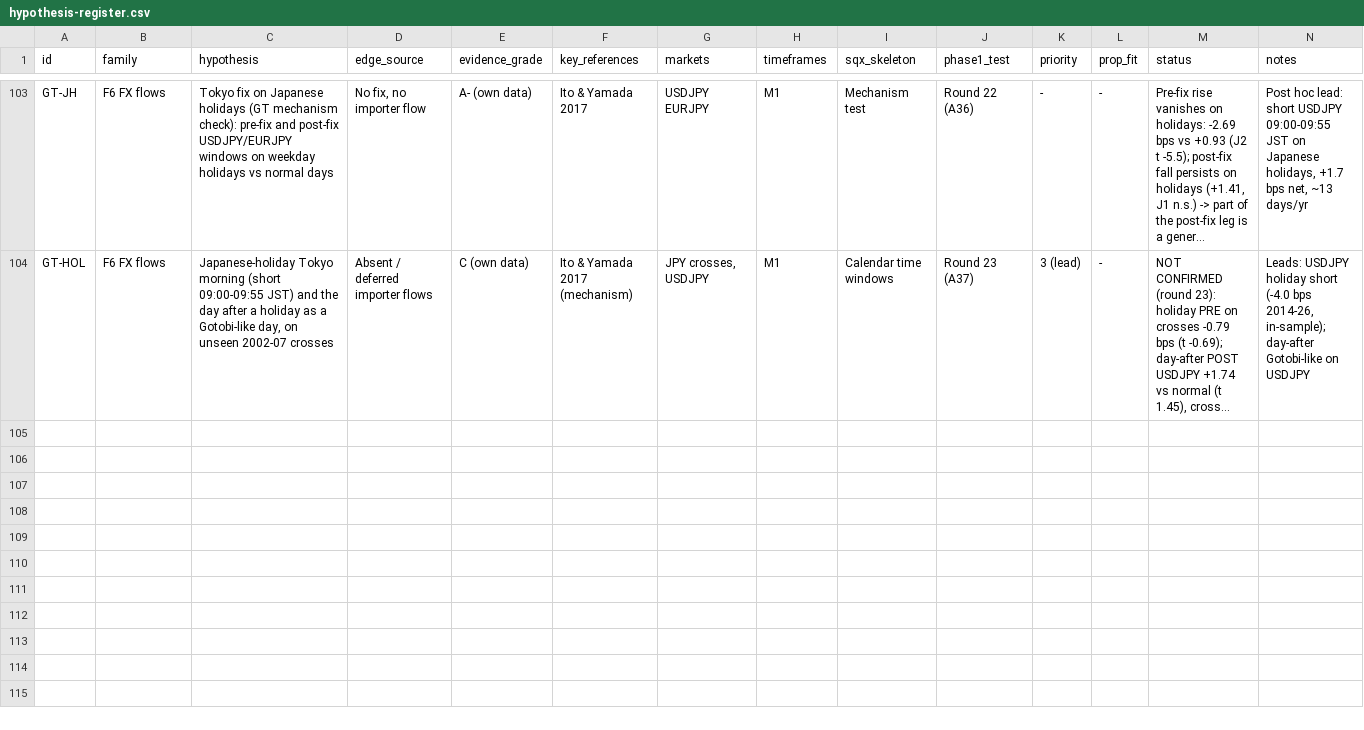
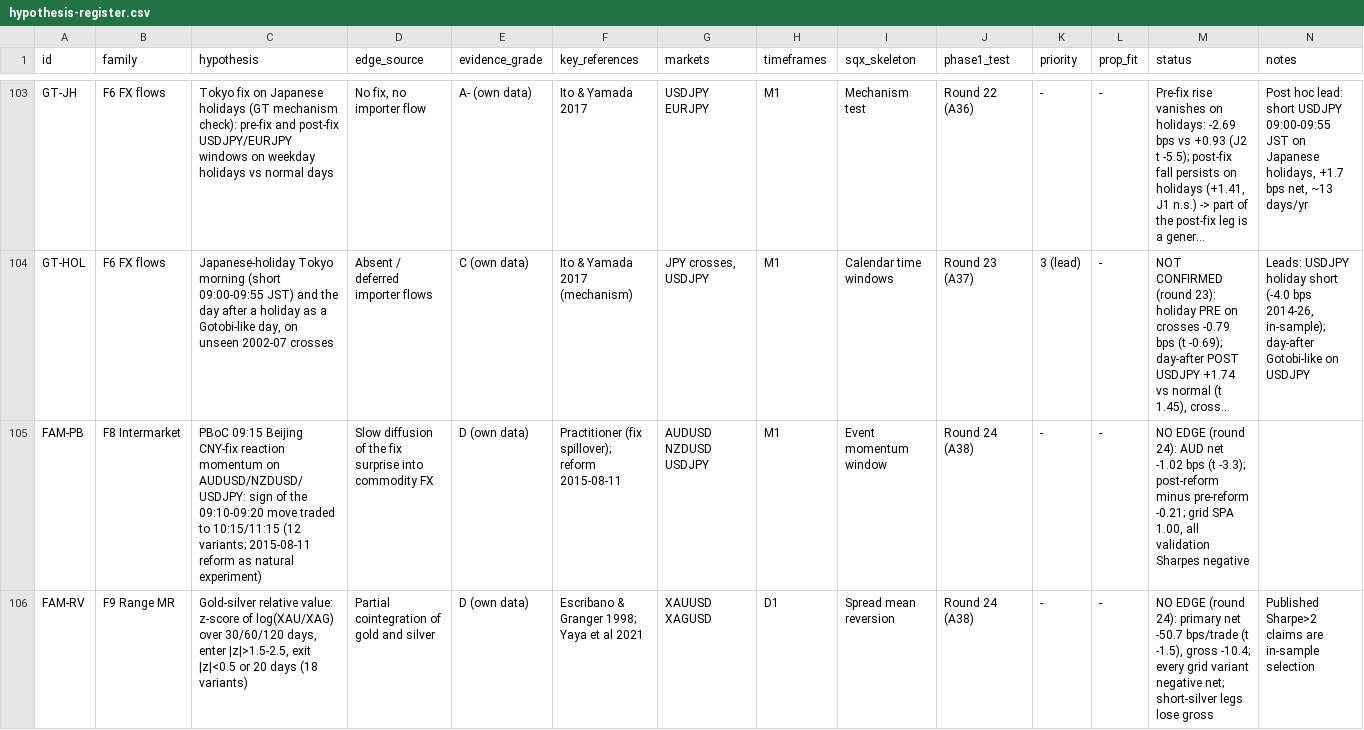
Before and after one commit to mahmod21593-sys/Strategyquant-bawa, a CSV file: research/hypothesis-register.csv, drawn as a sheet; only a part is shown, gaps mark what is left out; long unchanged cells end in …; the diff covers the shown part only; the diff names each change by its address in the sheet, - before the commit and + after, or states it on an @@ line.

```diff
--- a/research/hypothesis-register.csv
+++ b/research/hypothesis-register.csv
+row 105: FAM-PB | F8 Intermarket | PBoC 09:15 Beijing CNY-fix reaction momentum on AUDUSD/NZDUSD/USDJPY: sign of the 09:10-09:20 move traded to 10:15/11:15 (12 variants; 2015-08-11 reform as natural experiment) | Slow diffusion of the fix surprise into commodity FX | D (own data) | Practitioner (fix spillover); reform 2015-08-11 | AUDUSD NZDUSD USDJPY | M1 | Event momentum window | Round 24 (A38) | - | - | NO EDGE (round 24): AUD net -1.02 bps (t -3.3); post-reform minus pre-reform -0.21; grid SPA 1.00, all validation Sharpes negative
+row 106: FAM-RV | F9 Range MR | Gold-silver relative value: z-score of log(XAU/XAG) over 30/60/120 days, enter |z|>1.5-2.5, exit |z|<0.5 or 20 days (18 variants) | Partial cointegration of gold and silver | D (own data) | Escribano & Granger 1998; Yaya et al 2021 | XAUUSD XAGUSD | D1 | Spread mean reversion | Round 24 (A38) | - | - | NO EDGE (round 24): primary net -50.7 bps/trade (t -1.5), gross -10.4; every grid variant negative net; short-silver legs lose gross | Published Sharpe>2 claims are in-sample selection
```
Also changed, not shown: 1 added row elsewhere in this file, 10 other files.
